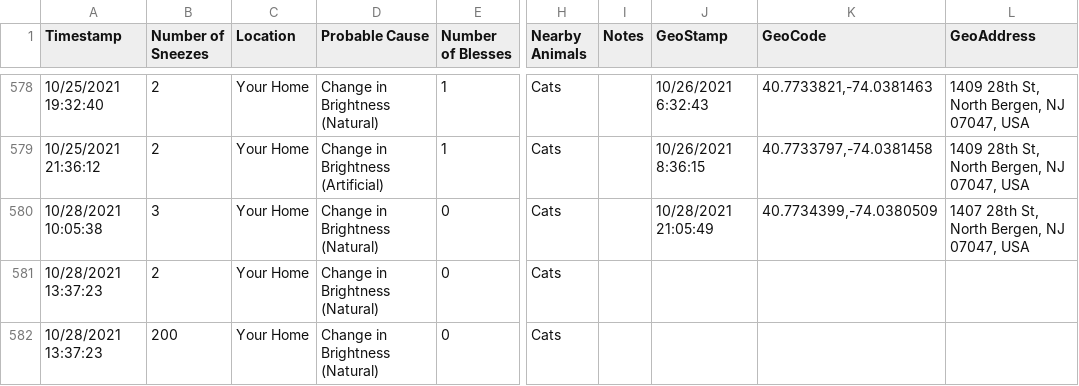
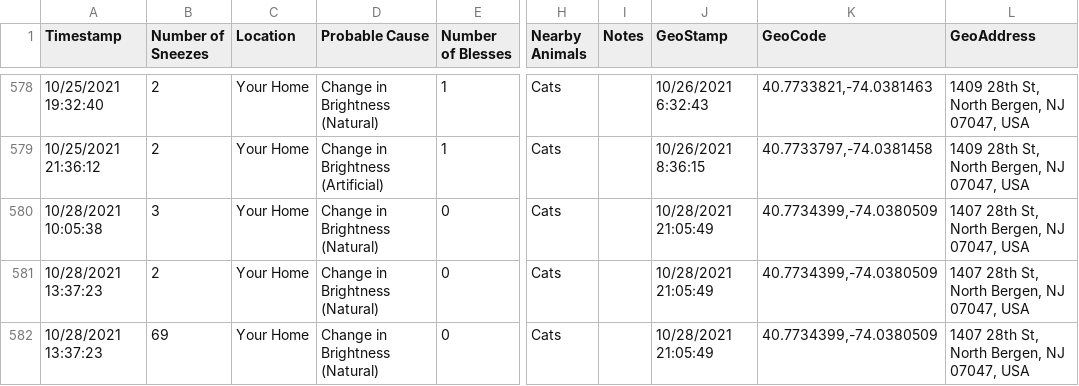
Before and after one commit to gtblack4/TheSneezeProject, a CSV file: data/2021Sneezes.csv, drawn as a sheet; only a part is shown, gaps mark what is left out; the diff names each change by its address in the sheet, - before the commit and + after, or states it on an @@ line.

```diff
--- a/data/2021Sneezes.csv
+++ b/data/2021Sneezes.csv
-J581:J582 (GeoStamp): (empty)
+J581:J582 (GeoStamp): 10/28/2021 21:05:49
-K581:K582 (GeoCode): (empty)
+K581:K582 (GeoCode): 40.7734399,-74.0380509
-L581:L582 (GeoAddress): (empty)
+L581:L582 (GeoAddress): 1407 28th St, North Bergen, NJ 07047, USA
-B582 (Number of Sneezes): 200
+B582 (Number of Sneezes): 69
```
Also changed, not shown: 1 other file.
